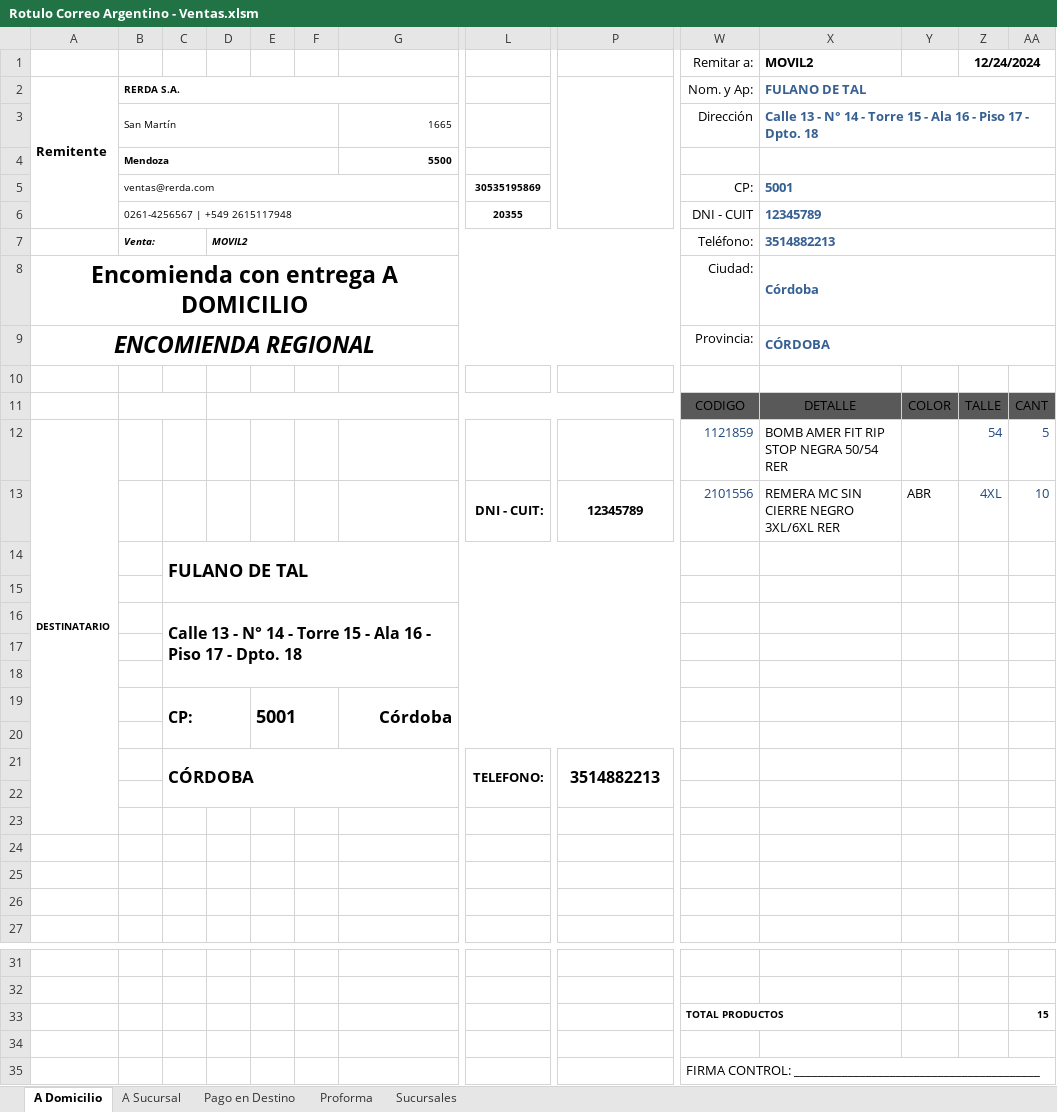
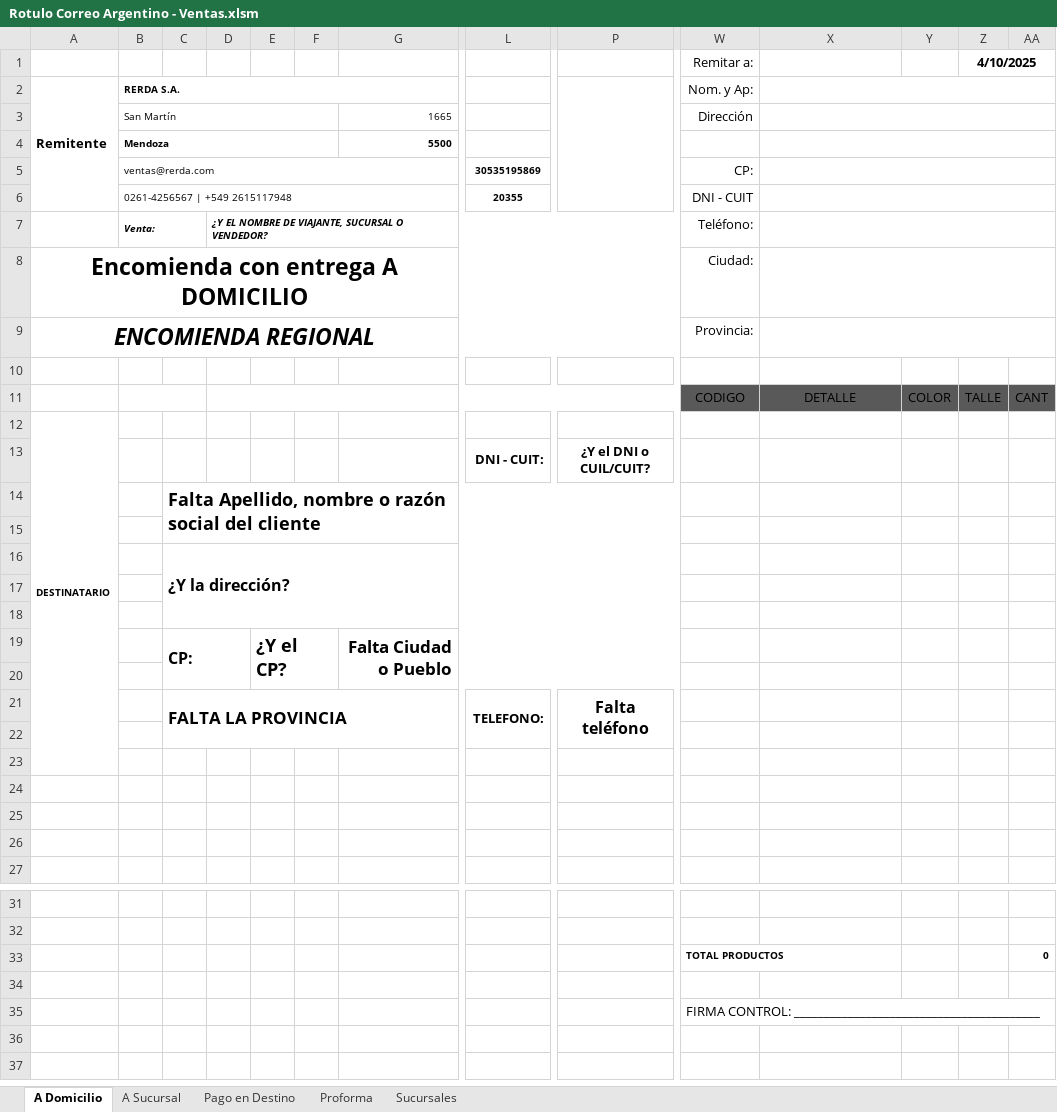
Before and after one commit to edgardoraul/Planilla-Viajantes, an Excel workbook: Rotulo Correo Argentino - Ventas.xlsm, sheet A Domicilio, drawn as a sheet; only a part is shown, gaps mark what is left out; values as stored, in another font and other column widths than the file's, no borders; charts and pictures and table styles not drawn; removed rows and columns are numbered as before the commit, all else as after; rows hold the shown columns only; the diff names each change by its address in the sheet, - before the commit and + after, or states it on an @@ line.

```diff
--- a/Rotulo Correo Argentino - Ventas.xlsm (sheet A Domicilio)
+++ b/Rotulo Correo Argentino - Ventas.xlsm (sheet A Domicilio)
-row 1:  |  |  |  |  |  |  |  |  | Remitar a: | MOVIL2 |  | 12/24/2024
+row 1:  |  |  |  |  |  |  |  |  | Remitar a: |  |  | 4/10/2025
-X2: FULANO DE TAL
+X2: (empty)
-X3: Calle 13 - N° 14 - Torre 15 - Ala 16 - Piso 17 - Dpto. 18
+X3: (empty)
-X5: 5001
+X5: (empty)
-X6: 12345789
+X6: (empty)
-D7: MOVIL2
+D7: ¿Y EL NOMBRE DE VIAJANTE, SUCURSAL O VENDEDOR?
-X7: 3514882213
+X7: (empty)
-X8: Córdoba
+X8: (empty)
-X9: CÓRDOBA
+X9: (empty)
-row 12: DESTINATARIO |  |  |  |  |  |  |  |  | 1121859 | BOMB AMER FIT RIP STOP NEGRA 50/54 RER |  | 54 | 5
-row 13:  |  |  |  |  |  |  | DNI - CUIT: | 12345789 | 2101556 | REMERA MC SIN CIERRE NEGRO 3XL/6XL RER | ABR | 4XL | 10
+row 12: DESTINATARIO
+row 13:  |  |  |  |  |  |  | DNI - CUIT: | ¿Y el DNI o CUIL/CUIT?
-C14: FULANO DE TAL
+C14: Falta Apellido, nombre o razón social del cliente
-C16: Calle 13 - N° 14 - Torre 15 - Ala 16 - Piso 17 - Dpto. 18
+C16: ¿Y la dirección?
-row 19:  |  | CP: |  | 5001 |  | Córdoba
+row 19:  |  | CP: |  | ¿Y el CP? |  | Falta Ciudad o Pueblo
-row 21:  |  | CÓRDOBA |  |  |  |  | TELEFONO: | 3514882213
+row 21:  |  | FALTA LA PROVINCIA |  |  |  |  | TELEFONO: | Falta teléfono
-AA33: 15
+AA33: 0
```
Also changed, not shown: sheet Pago en Destino, sheet A Sucursal, sheet Proforma, formulas that keep their value.
